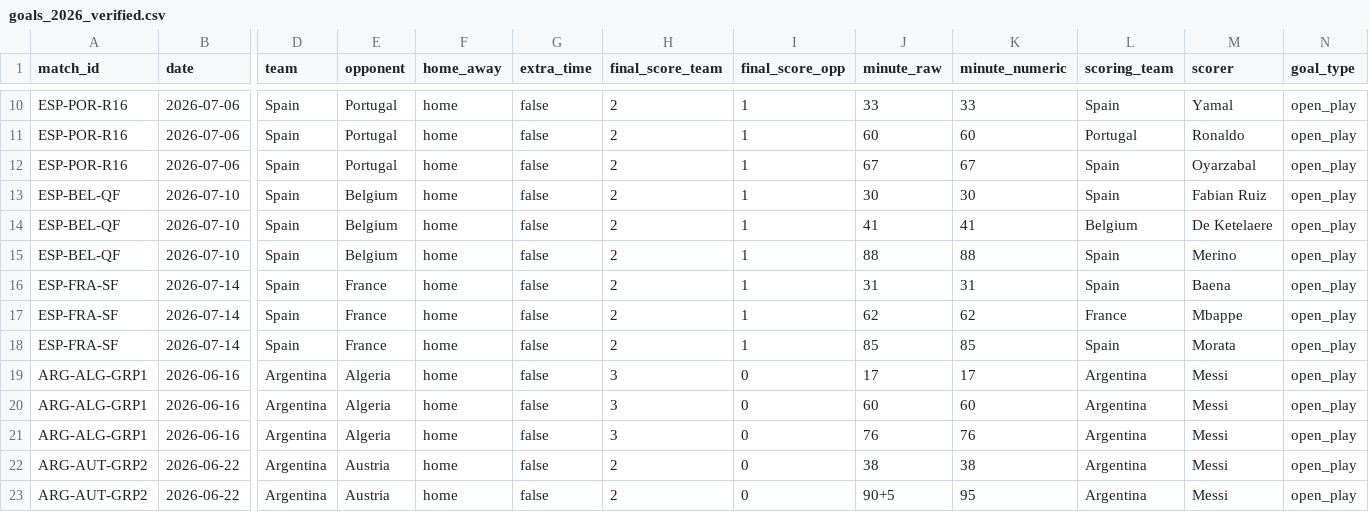
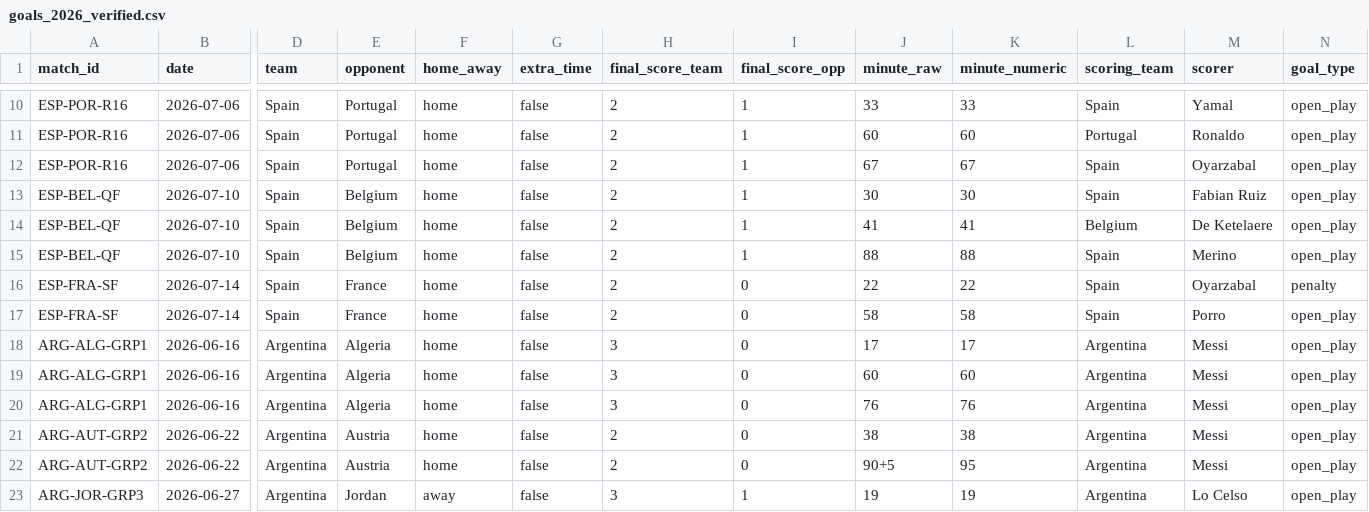
Before and after one commit to saulolinares10/anthropic-alignment-notes, a CSV file: worldcup-momentum/data/goals_2026_verified.csv, drawn as a sheet; only a part is shown, gaps mark what is left out; the shorter side is filled out with more unchanged rows; removed rows and columns are numbered as before the commit, all else as after; rows hold the shown columns only; the diff names each change by its address in the sheet, - before the commit and + after, or states it on an @@ line.

```diff
--- a/worldcup-momentum/data/goals_2026_verified.csv
+++ b/worldcup-momentum/data/goals_2026_verified.csv
-I16 (final_score_opp): 1
+I16 (final_score_opp): 0
-J16 (minute_raw): 31
+J16 (minute_raw): 22
-K16 (minute_numeric): 31
+K16 (minute_numeric): 22
-M16 (scorer): Baena
+M16 (scorer): Oyarzabal
-N16 (goal_type): open_play
+N16 (goal_type): penalty
-row 17: ESP-FRA-SF | 2026-07-14 | Spain | France | home | false | 2 | 1 | 62 | 62 | France | Mbappe | open_play
-I17 (final_score_opp): 1
+I17 (final_score_opp): 0
-J17 (minute_raw): 85
+J17 (minute_raw): 58
-K17 (minute_numeric): 85
+K17 (minute_numeric): 58
-M17 (scorer): Morata
+M17 (scorer): Porro
```
Also changed, not shown: worldcup-momentum/data/matches_2026_verified.csv, worldcup-momentum/data/response_times.csv, 8 other files.
